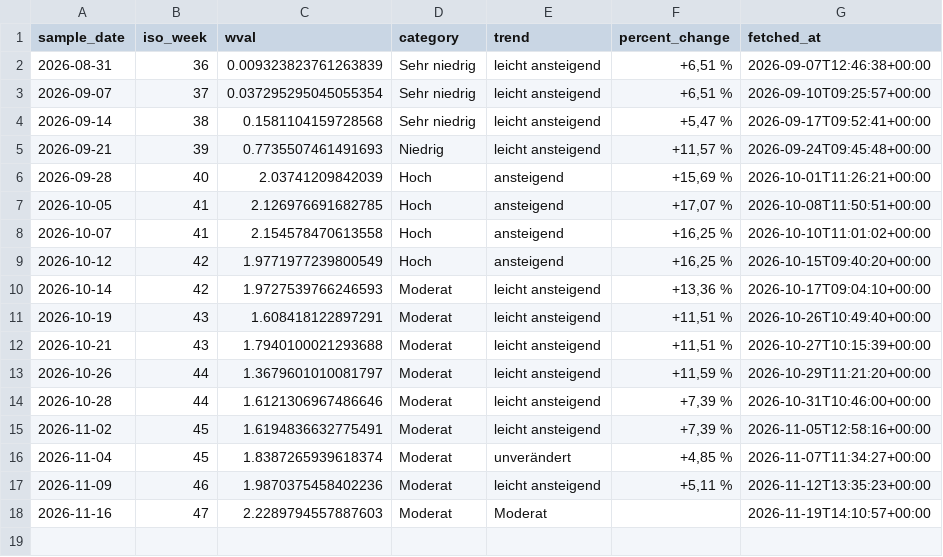
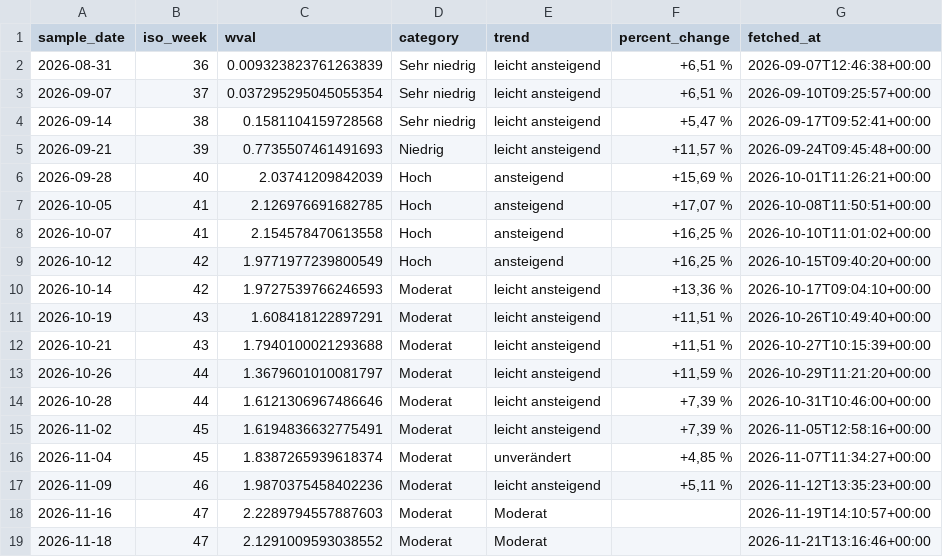
Before and after one commit to niorad/niowaste, a CSV file: data/muenchen-sarscov2.csv, drawn as a sheet.

```diff
--- a/data/muenchen-sarscov2.csv
+++ b/data/muenchen-sarscov2.csv
@@ -18 +18,2 @@ sample_date,iso_week,wval,category,trend,percent_change,fetched_at
 2026-11-16,47,2.2289794557887603,Moderat,Moderat,,2026-11-19T14:10:57+00:00
+2026-11-18,47,2.1291009593038552,Moderat,Moderat,,2026-11-21T13:16:46+00:00
```
Also changed, not shown: 2 other files.
